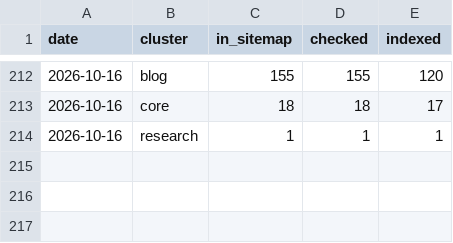
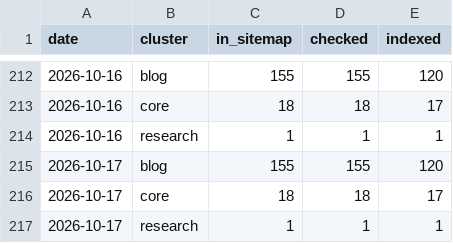
Before and after one commit to intrepidkarthi/autoseo, a CSV file: state/index_health.csv, drawn as a sheet; only a part is shown, gaps mark what is left out.

```diff
--- a/state/index_health.csv
+++ b/state/index_health.csv
@@ -214 +214,4 @@ date,cluster,in_sitemap,checked,indexed
 2026-10-16,research,1,1,1
+2026-10-17,blog,155,155,120
+2026-10-17,core,18,18,17
+2026-10-17,research,1,1,1
```
Also changed, not shown: state/gsc_page_daily.csv, state/gsc_query_daily.csv, 5 other files.
